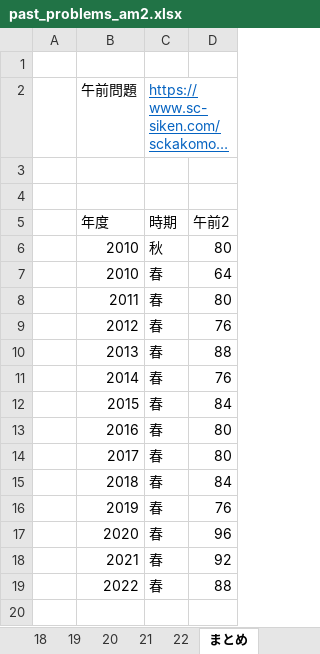
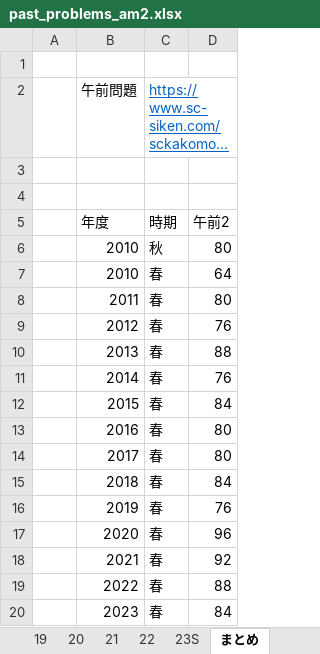
Before and after one commit to Shinichi0713/security_specialist, an Excel workbook: 2025/past_problems/past_problems_am2.xlsx, sheet まとめ, drawn as a sheet; long unchanged cells end in …; values as stored, in another font and other column widths than the file's, no borders; the diff names each change by its address in the sheet, - before the commit and + after, or states it on an @@ line.

```diff
--- a/2025/past_problems/past_problems_am2.xlsx (sheet まとめ)
+++ b/2025/past_problems/past_problems_am2.xlsx (sheet まとめ)
+sheet tab: 23S
+row 20:  | 2023 | 春 | 84
```
